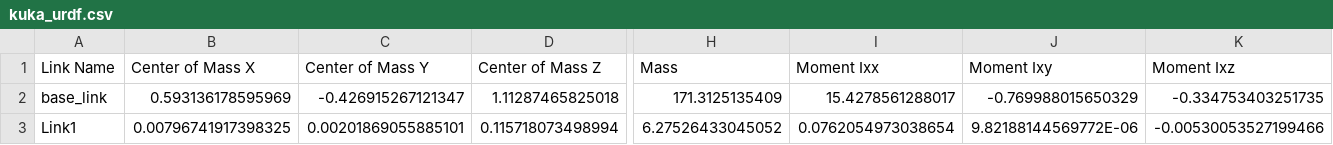
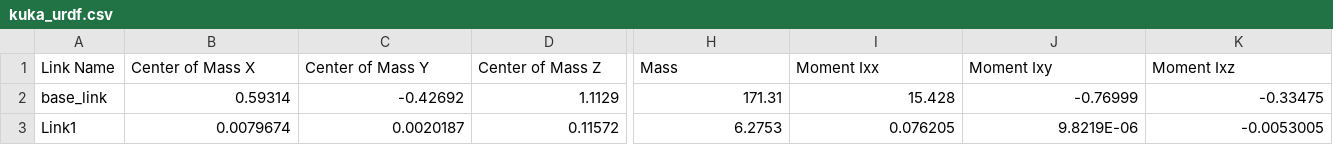
Before and after one commit to xuyuan-han/DigitalTwin, a CSV file: Model/Model_URDF_SLDASM/kuka_urdf/urdf/kuka_urdf.csv, drawn as a sheet; only a part is shown, gaps mark what is left out; the diff covers the shown part only; the diff names each change by its address in the sheet, - before the commit and + after, or states it on an @@ line.

Commit message:
update kuka_urdf

```diff
--- a/Model/Model_URDF_SLDASM/kuka_urdf/urdf/kuka_urdf.csv
+++ b/Model/Model_URDF_SLDASM/kuka_urdf/urdf/kuka_urdf.csv
-B2 (Center of Mass X): 0.593136178595969
+B2 (Center of Mass X): 0.59314
-C2 (Center of Mass Y): -0.426915267121347
+C2 (Center of Mass Y): -0.42692
-D2 (Center of Mass Z): 1.11287465825018
+D2 (Center of Mass Z): 1.1129
-H2 (Mass): 171.3125135409
+H2 (Mass): 171.31
-I2 (Moment Ixx): 15.4278561288017
+I2 (Moment Ixx): 15.428
-J2 (Moment Ixy): -0.769988015650329
+J2 (Moment Ixy): -0.76999
-K2 (Moment Ixz): -0.334753403251735
+K2 (Moment Ixz): -0.33475
-B3 (Center of Mass X): 0.00796741917398325
+B3 (Center of Mass X): 0.0079674
-C3 (Center of Mass Y): 0.00201869055885101
+C3 (Center of Mass Y): 0.0020187
-D3 (Center of Mass Z): 0.115718073498994
+D3 (Center of Mass Z): 0.11572
-H3 (Mass): 6.27526433045052
+H3 (Mass): 6.2753
-I3 (Moment Ixx): 0.0762054973038654
+I3 (Moment Ixx): 0.076205
-J3 (Moment Ixy): 9.82188144569772E-06
+J3 (Moment Ixy): 9.8219E-06
-K3 (Moment Ixz): -0.00530053527199466
+K3 (Moment Ixz): -0.0053005
```
Also changed, not shown: 43 edited cells elsewhere in this file, 4 other files.
